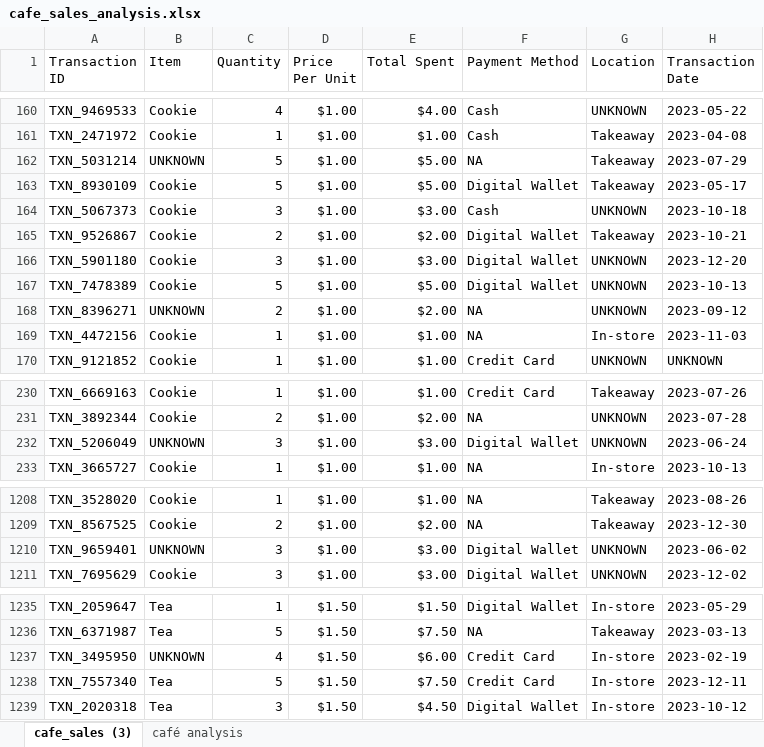
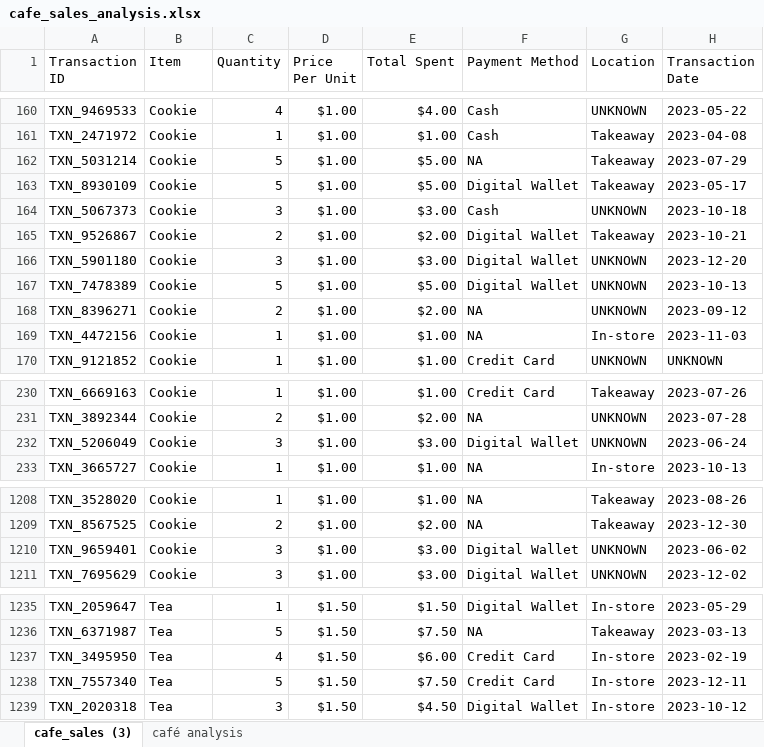
Before and after one commit to ibranova/Mod1_Final_Project, an Excel workbook: excel/cafe_sales_analysis.xlsx, sheet cafe_sales (3), drawn as a sheet; only a part is shown, gaps mark what is left out; values as stored, in another font and other column widths than the file's, no borders; table styles not drawn; the diff covers the shown part only; the diff names each change by its address in the sheet, - before the commit and + after, or states it on an @@ line.

```diff
--- a/excel/cafe_sales_analysis.xlsx (sheet cafe_sales (3))
+++ b/excel/cafe_sales_analysis.xlsx (sheet cafe_sales (3))
-B162 (Item): UNKNOWN
+B162 (Item): Cookie
-B168 (Item): UNKNOWN
+B168 (Item): Cookie
-B232 (Item): UNKNOWN
+B232 (Item): Cookie
-B1210 (Item): UNKNOWN
+B1210 (Item): Cookie
-B1237 (Item): UNKNOWN
+B1237 (Item): Tea
```
Also changed, not shown: 16 edited cells elsewhere in this sheet, sheet café analysis, charts or pictures.
